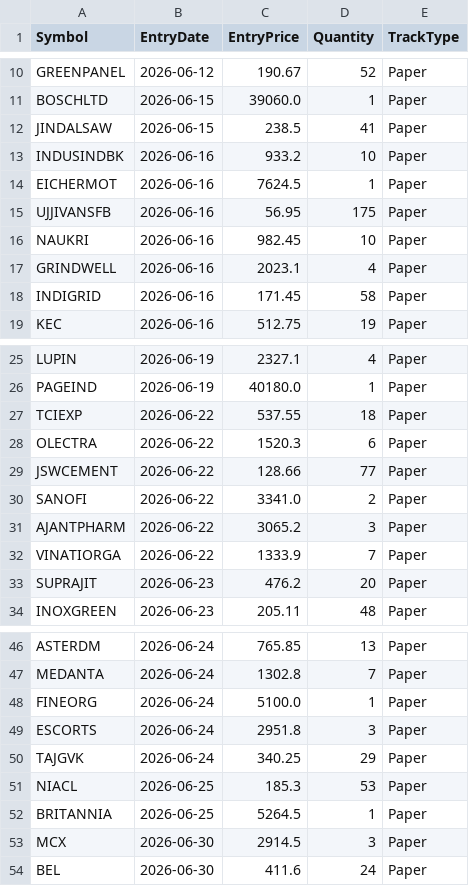
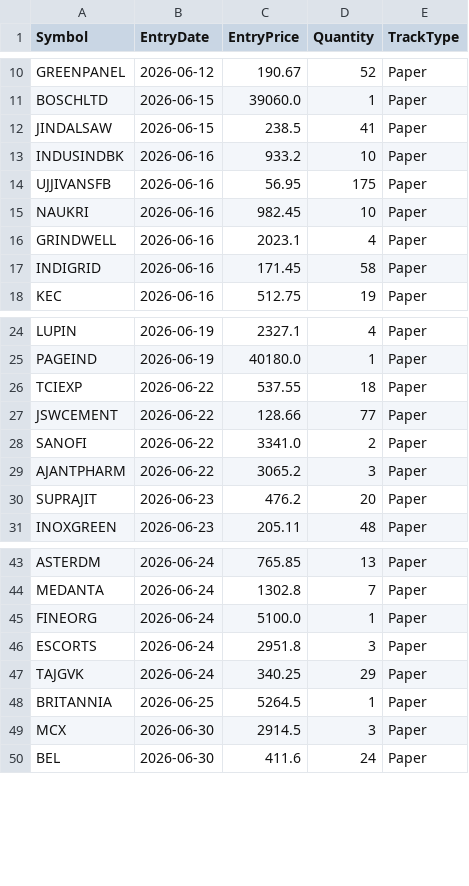
Before and after one commit to finnyrajmann/nse-dual_trend, a CSV file: data/positions_dt.csv, drawn as a sheet; only a part is shown, gaps mark what is left out.

Commit message:
Auto-update — 2026-07-20

```diff
--- a/data/positions_dt.csv
+++ b/data/positions_dt.csv
@@ -13,3 +13,2 @@ JINDALSAW,2026-06-15,238.5,41,Paper
 INDUSINDBK,2026-06-16,933.2,10,Paper
-EICHERMOT,2026-06-16,7624.5,1,Paper
 UJJIVANSFB,2026-06-16,56.95,175,Paper
@@ -27,3 +26,2 @@ PAGEIND,2026-06-19,40180.0,1,Paper
 TCIEXP,2026-06-22,537.55,18,Paper
-OLECTRA,2026-06-22,1520.3,6,Paper
 JSWCEMENT,2026-06-22,128.66,77,Paper
@@ -31,3 +29,2 @@ SANOFI,2026-06-22,3341.0,2,Paper
 AJANTPHARM,2026-06-22,3065.2,3,Paper
-VINATIORGA,2026-06-22,1333.9,7,Paper
 SUPRAJIT,2026-06-23,476.2,20,Paper
@@ -50,3 +47,2 @@ ESCORTS,2026-06-24,2951.8,3,Paper
 TAJGVK,2026-06-24,340.25,29,Paper
-NIACL,2026-06-25,185.3,53,Paper
 BRITANNIA,2026-06-25,5264.5,1,Paper
```
